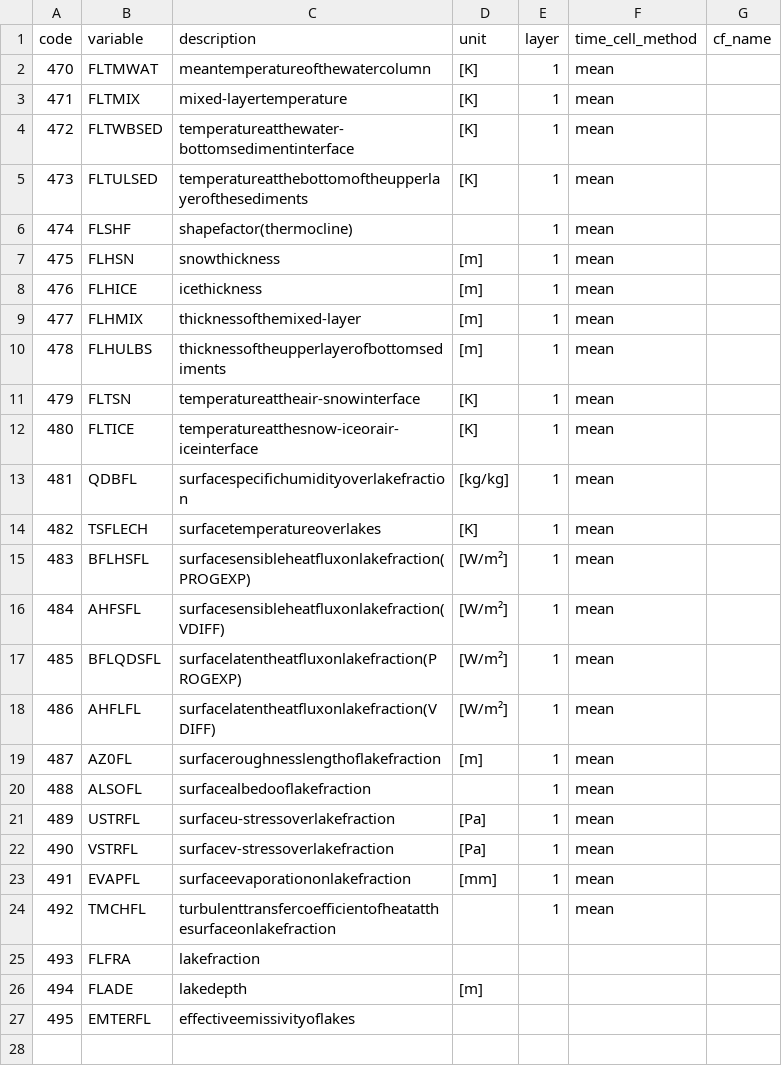
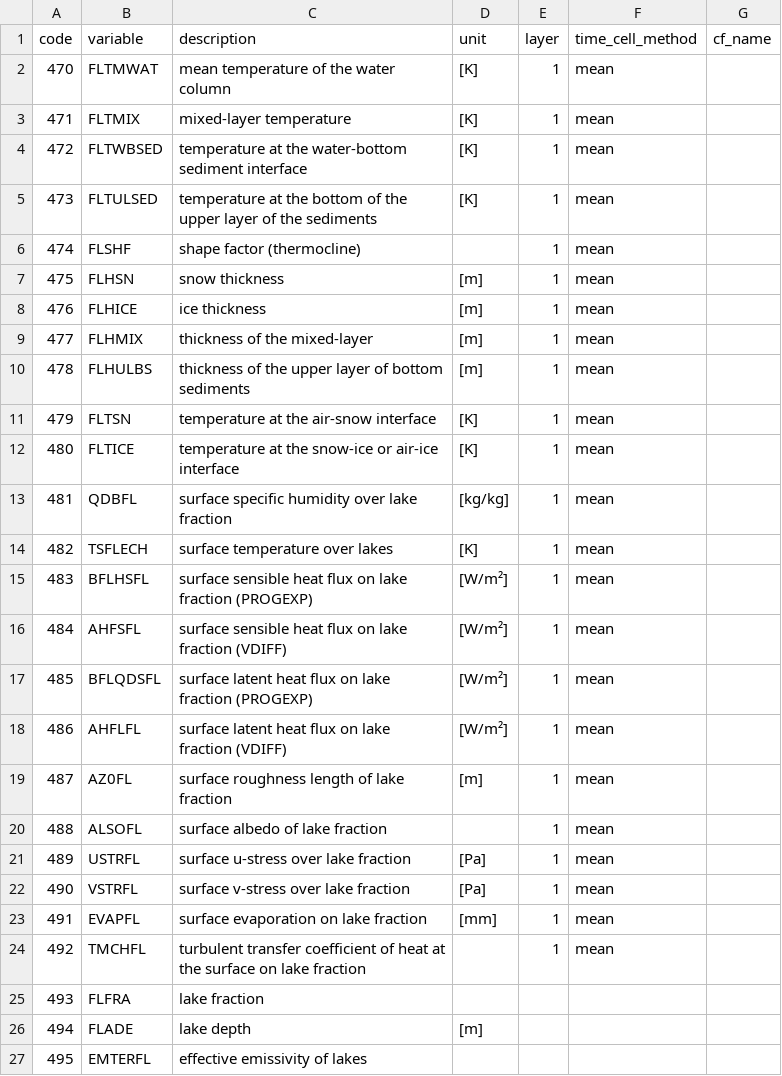
Before and after one commit to remo-rcm/tables, a CSV file: code-list/flake.csv, drawn as a sheet.

Commit message:
clean up

```diff
--- a/code-list/flake.csv
+++ b/code-list/flake.csv
@@ -1,27 +1,27 @@
 code,variable,description,unit,layer,time_cell_method,cf_name
-470,FLTMWAT,meantemperatureofthewatercolumn,[K],1,mean,
-471,FLTMIX,mixed-layertemperature,[K],1,mean,
-472,FLTWBSED,temperatureatthewater-bottomsedimentinterface,[K],1,mean,
-473,FLTULSED,temperatureatthebottomoftheupperlayerofthesediments,[K],1,mean,
-474,FLSHF,shapefactor(thermocline),,1,mean,
-475,FLHSN,snowthickness,[m],1,mean,
-476,FLHICE,icethickness,[m],1,mean,
-477,FLHMIX,thicknessofthemixed-layer,[m],1,mean,
-478,FLHULBS,thicknessoftheupperlayerofbottomsediments,[m],1,mean,
-479,FLTSN,temperatureattheair-snowinterface,[K],1,mean,
-480,FLTICE,temperatureatthesnow-iceorair-iceinterface,[K],1,mean,
-481,QDBFL,surfacespecifichumidityoverlakefraction,[kg/kg],1,mean,
-482,TSFLECH,surfacetemperatureoverlakes,[K],1,mean,
-483,BFLHSFL,surfacesensibleheatfluxonlakefraction(PROGEXP),[W/m²],1,mean,
-484,AHFSFL,surfacesensibleheatfluxonlakefraction(VDIFF),[W/m²],1,mean,
-485,BFLQDSFL,surfacelatentheatfluxonlakefraction(PROGEXP),[W/m²],1,mean,
-486,AHFLFL,surfacelatentheatfluxonlakefraction(VDIFF),[W/m²],1,mean,
-487,AZ0FL,surfaceroughnesslengthoflakefraction,[m],1,mean,
-488,ALSOFL,surfacealbedooflakefraction,,1,mean,
-489,USTRFL,surfaceu-stressoverlakefraction,[Pa],1,mean,
-490,VSTRFL,surfacev-stressoverlakefraction,[Pa],1,mean,
-491,EVAPFL,surfaceevaporationonlakefraction,[mm],1,mean,
-492,TMCHFL,turbulenttransfercoefficientofheatatthesurfaceonlakefraction,,1,mean,
-493,FLFRA,lakefraction,,,,
-494,FLADE,lakedepth,[m],,,
-495,EMTERFL,effectiveemissivityoflakes,,,,
+470,FLTMWAT,mean temperature of the water column,[K],1,mean,
+471,FLTMIX,mixed-layer temperature,[K],1,mean,
+472,FLTWBSED,temperature at the water-bottom sediment interface,[K],1,mean,
+473,FLTULSED,temperature at the bottom of the upper layer of the sediments,[K],1,mean,
+474,FLSHF,shape factor (thermocline),,1,mean,
+475,FLHSN,snow thickness,[m],1,mean,
+476,FLHICE,ice thickness,[m],1,mean,
+477,FLHMIX,thickness of the mixed-layer,[m],1,mean,
+478,FLHULBS,thickness of the upper layer of bottom sediments,[m],1,mean,
+479,FLTSN,temperature at the air-snow interface,[K],1,mean,
+480,FLTICE,temperature at the snow-ice or air-ice interface,[K],1,mean,
+481,QDBFL,surface specific humidity over lake fraction,[kg/kg],1,mean,
+482,TSFLECH,surface temperature over lakes,[K],1,mean,
+483,BFLHSFL,surface sensible heat flux on lake fraction (PROGEXP),[W/m²],1,mean,
+484,AHFSFL,surface sensible heat flux on lake fraction (VDIFF),[W/m²],1,mean,
+485,BFLQDSFL,surface latent heat flux on lake fraction (PROGEXP),[W/m²],1,mean,
+486,AHFLFL,surface latent heat flux on lake fraction (VDIFF),[W/m²],1,mean,
+487,AZ0FL,surface roughness length of lake fraction,[m],1,mean,
+488,ALSOFL,surface albedo of lake fraction,,1,mean,
+489,USTRFL,surface u-stress over lake fraction,[Pa],1,mean,
+490,VSTRFL,surface v-stress over lake fraction,[Pa],1,mean,
+491,EVAPFL,surface evaporation on lake fraction,[mm],1,mean,
+492,TMCHFL,turbulent transfer coefficient of heat at the surface on lake fraction,,1,mean,
+493,FLFRA,lake fraction,,,,
+494,FLADE,lake depth,[m],,,
+495,EMTERFL,effective emissivity of lakes,,,,
```
